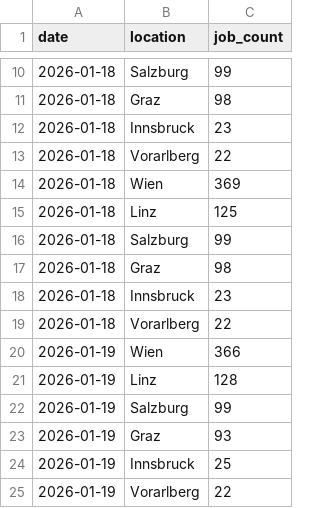
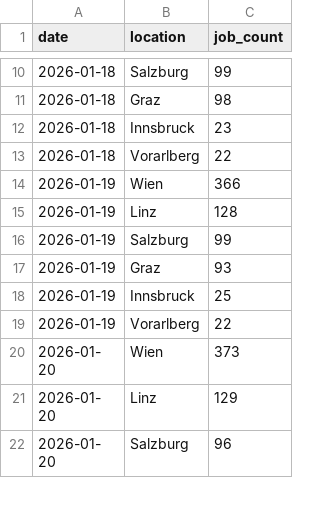
Before and after one commit to dejse/jobmarket-watch, a CSV file: data/data.csv, drawn as a sheet; only a part is shown, gaps mark what is left out; the shorter side is filled out with more unchanged rows; the diff names each change by its address in the sheet, - before the commit and + after, or states it on an @@ line.

Commit message:
deduplicate data

```diff
--- a/data/data.csv
+++ b/data/data.csv
-row 14: 2026-01-18 | Wien | 369
-row 15: 2026-01-18 | Linz | 125
-row 16: 2026-01-18 | Salzburg | 99
-row 17: 2026-01-18 | Graz | 98
-row 18: 2026-01-18 | Innsbruck | 23
-row 19: 2026-01-18 | Vorarlberg | 22
```
Also changed, not shown: 1 other file.
